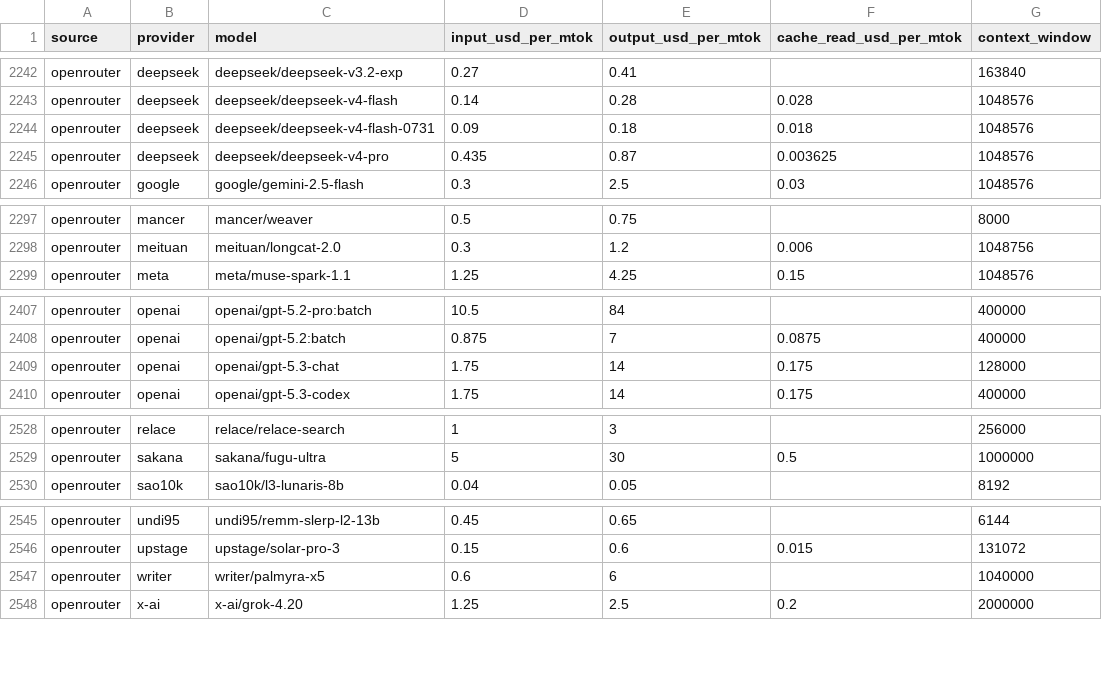
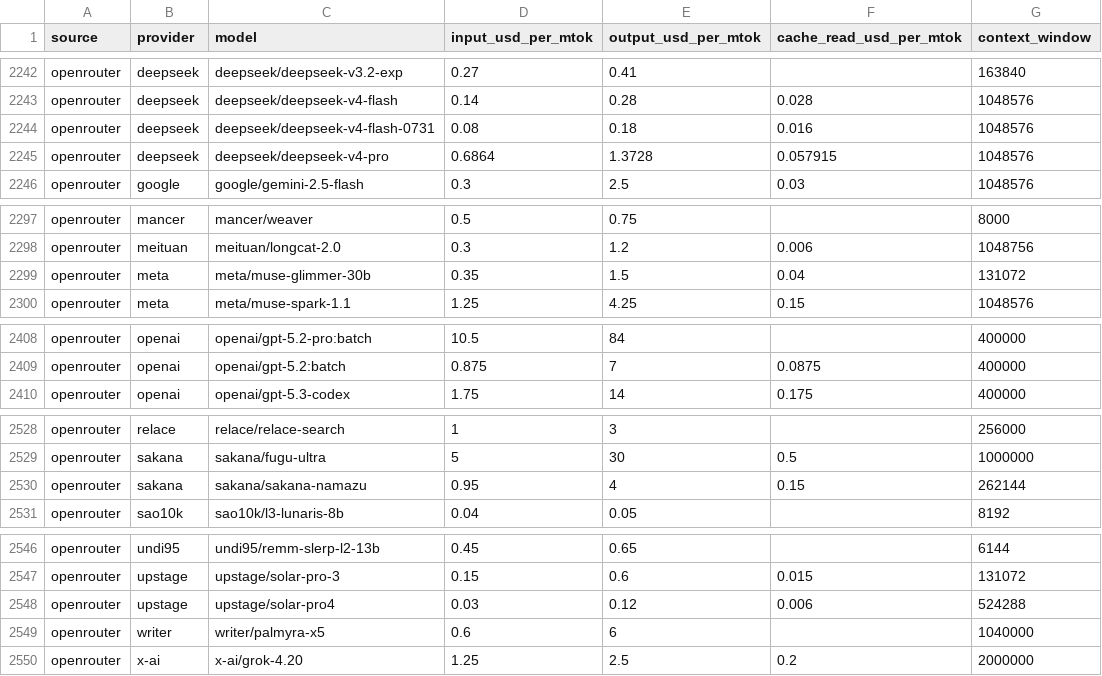
Before and after one commit to sophie-nguyenthuthuy/llm-pricing-history, a CSV file: data/latest.csv, drawn as a sheet; only a part is shown, gaps mark what is left out; the diff covers the shown part only.

```diff
--- a/data/latest.csv
+++ b/data/latest.csv
@@ -2243,4 +2243,4 @@ openrouter,deepseek,deepseek/deepseek-v3.2-exp,0.27,0.41,,163840
 openrouter,deepseek,deepseek/deepseek-v4-flash,0.14,0.28,0.028,1048576
-openrouter,deepseek,deepseek/deepseek-v4-flash-0731,0.09,0.18,0.018,1048576
-openrouter,deepseek,deepseek/deepseek-v4-pro,0.435,0.87,0.003625,1048576
+openrouter,deepseek,deepseek/deepseek-v4-flash-0731,0.08,0.18,0.016,1048576
+openrouter,deepseek,deepseek/deepseek-v4-pro,0.6864,1.3728,0.057915,1048576
 openrouter,google,google/gemini-2.5-flash,0.3,2.5,0.03,1048576
@@ -2298,2 +2298,3 @@ openrouter,mancer,mancer/weaver,0.5,0.75,,8000
 openrouter,meituan,meituan/longcat-2.0,0.3,1.2,0.006,1048756
+openrouter,meta,meta/muse-glimmer-30b,0.35,1.5,0.04,131072
 openrouter,meta,meta/muse-spark-1.1,1.25,4.25,0.15,1048576
@@ -2408,3 +2409,2 @@ openrouter,openai,openai/gpt-5.2-pro:batch,10.5,84,,400000
 openrouter,openai,openai/gpt-5.2:batch,0.875,7,0.0875,400000
-openrouter,openai,openai/gpt-5.3-chat,1.75,14,0.175,128000
 openrouter,openai,openai/gpt-5.3-codex,1.75,14,0.175,400000
@@ -2529,2 +2529,3 @@ openrouter,relace,relace/relace-search,1,3,,256000
 openrouter,sakana,sakana/fugu-ultra,5,30,0.5,1000000
+openrouter,sakana,sakana/sakana-namazu,0.95,4,0.15,262144
 openrouter,sao10k,sao10k/l3-lunaris-8b,0.04,0.05,,8192
@@ -2546,2 +2547,3 @@ openrouter,undi95,undi95/remm-slerp-l2-13b,0.45,0.65,,6144
 openrouter,upstage,upstage/solar-pro-3,0.15,0.6,0.015,131072
+openrouter,upstage,upstage/solar-pro4,0.03,0.12,0.006,524288
 openrouter,writer,writer/palmyra-x5,0.6,6,,1040000
```
Also changed, not shown: 4 edited cells elsewhere in this file, data/history.csv.
